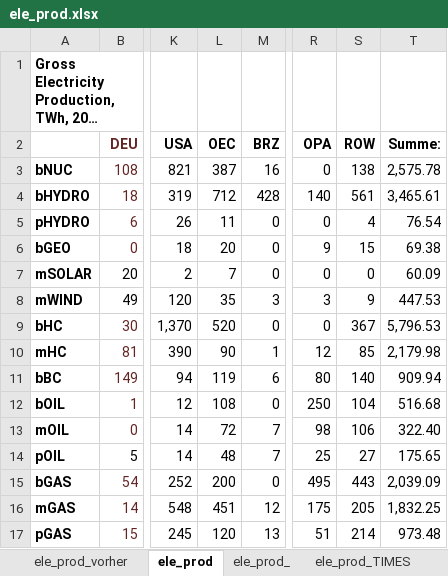
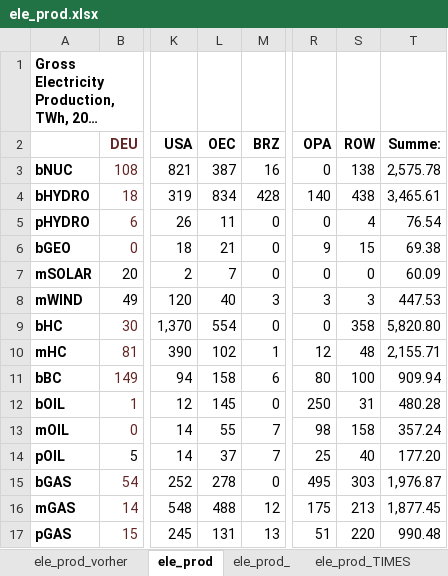
Before and after one commit to darkhill11/NEWAGE_diss, an Excel workbook: xcel_data/ele_prod.xlsx, sheet ele_prod, drawn as a sheet; only a part is shown, gaps mark what is left out; long unchanged cells end in …; values as stored, in another font and other column widths than the file's, no borders; charts and pictures and conditional formats not drawn; the diff covers the shown part only; the diff names each change by its address in the sheet, - before the commit and + after, or states it on an @@ line.

```diff
--- a/xcel_data/ele_prod.xlsx (sheet ele_prod)
+++ b/xcel_data/ele_prod.xlsx (sheet ele_prod)
-L4 (OEC): 712
+L4 (OEC): 834
-S4 (ROW): 561
+S4 (ROW): 438
-L6 (OEC): 20
+L6 (OEC): 21
-L8 (OEC): 35
+L8 (OEC): 40
-S8 (ROW): 9
+S8 (ROW): 3
-L9 (OEC): 520
+L9 (OEC): 554
-S9 (ROW): 367
+S9 (ROW): 358
-T9 (Summe:): 5,796.53
+T9 (Summe:): 5,820.80
-L10 (OEC): 90
+L10 (OEC): 102
-S10 (ROW): 85
+S10 (ROW): 48
-T10 (Summe:): 2,179.98
+T10 (Summe:): 2,155.71
-L11 (OEC): 119
+L11 (OEC): 158
-S11 (ROW): 140
+S11 (ROW): 100
-L12 (OEC): 108
+L12 (OEC): 145
-S12 (ROW): 104
+S12 (ROW): 31
-T12 (Summe:): 516.68
+T12 (Summe:): 480.28
-L13 (OEC): 72
+L13 (OEC): 55
-S13 (ROW): 106
+S13 (ROW): 158
-T13 (Summe:): 322.40
+T13 (Summe:): 357.24
-L14 (OEC): 48
+L14 (OEC): 37
-S14 (ROW): 27
+S14 (ROW): 40
-T14 (Summe:): 175.65
+T14 (Summe:): 177.20
-L15 (OEC): 200
+L15 (OEC): 278
-S15 (ROW): 443
+S15 (ROW): 303
-T15 (Summe:): 2,039.09
+T15 (Summe:): 1,976.87
-L16 (OEC): 451
+L16 (OEC): 488
-S16 (ROW): 205
+S16 (ROW): 213
-T16 (Summe:): 1,832.25
+T16 (Summe:): 1,877.45
-L17 (OEC): 120
+L17 (OEC): 131
-S17 (ROW): 214
+S17 (ROW): 220
-T17 (Summe:): 973.48
+T17 (Summe:): 990.48
```
Also changed, not shown: 9 edited cells elsewhere in this sheet, sheet ele_prod_TIMES, sheet ele_prod_, charts or pictures, xcel_data/Kopie von Annahmen_Stromerzeugung.xlsx, 1 other file.
